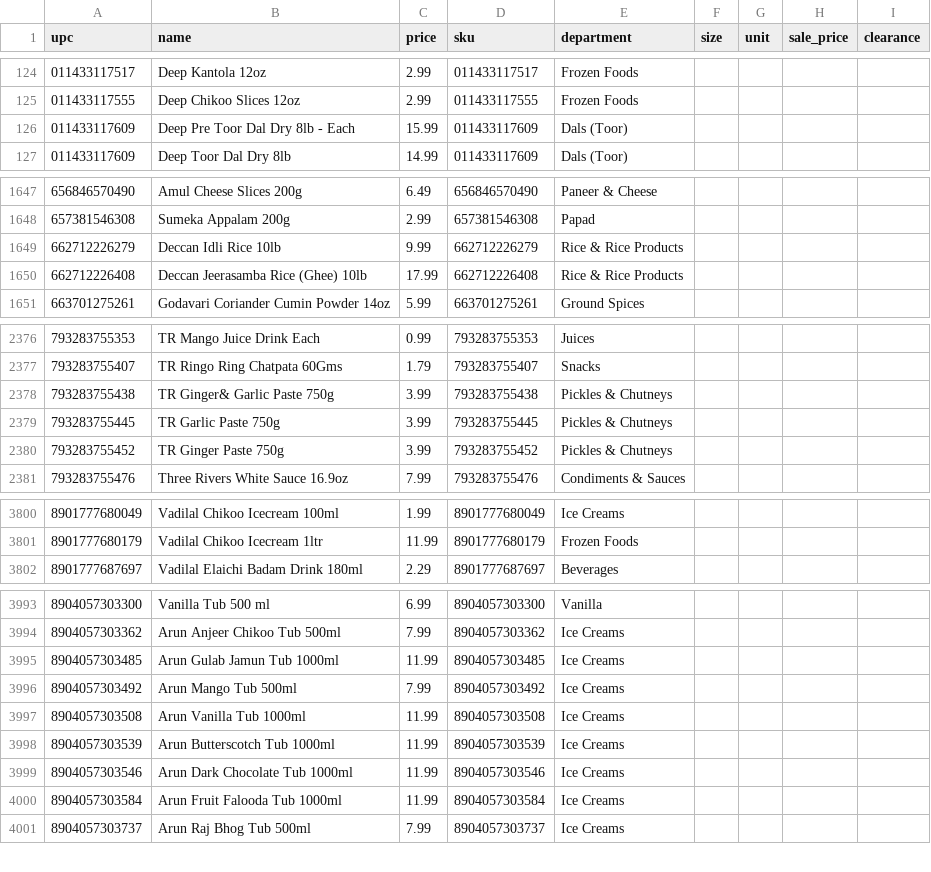
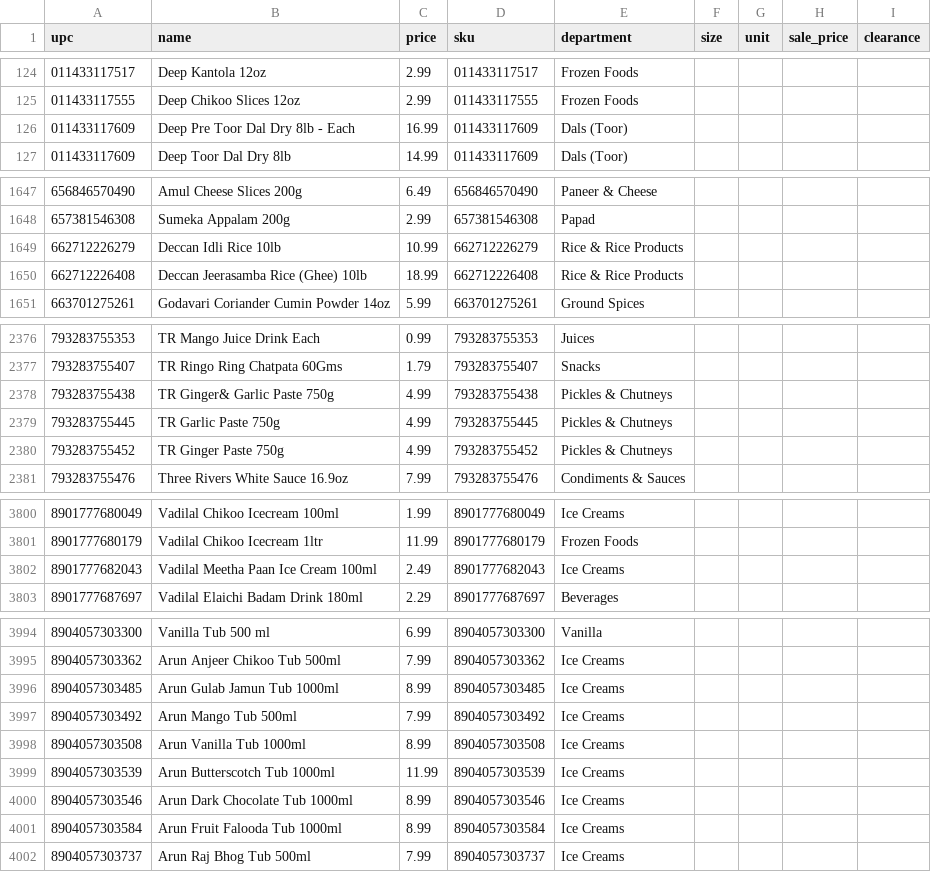
Before and after one commit to spicetownbackend/spicetown-labels, a CSV file: data/products.csv, drawn as a sheet; only a part is shown, gaps mark what is left out; the diff covers the shown part only.

```diff
--- a/data/products.csv
+++ b/data/products.csv
@@ -125,3 +125,3 @@ upc,name,price,sku,department,size,unit,sale_price,clearance
 011433117555,Deep Chikoo Slices 12oz,2.99,011433117555,Frozen Foods,,,,
-011433117609,Deep Pre Toor Dal Dry 8lb - Each,15.99,011433117609,Dals (Toor),,,,
+011433117609,Deep Pre Toor Dal Dry 8lb - Each,16.99,011433117609,Dals (Toor),,,,
 011433117609,Deep Toor Dal Dry 8lb,14.99,011433117609,Dals (Toor),,,,
@@ -1648,4 +1648,4 @@ upc,name,price,sku,department,size,unit,sale_price,clearance
 657381546308,Sumeka Appalam 200g,2.99,657381546308,Papad,,,,
-662712226279,Deccan Idli Rice 10lb,9.99,662712226279,Rice & Rice Products,,,,
-662712226408,Deccan Jeerasamba Rice (Ghee) 10lb,17.99,662712226408,Rice & Rice Products,,,,
+662712226279,Deccan Idli Rice 10lb,10.99,662712226279,Rice & Rice Products,,,,
+662712226408,Deccan Jeerasamba Rice (Ghee) 10lb,18.99,662712226408,Rice & Rice Products,,,,
 663701275261,Godavari Coriander Cumin Powder 14oz,5.99,663701275261,Ground Spices,,,,
@@ -2377,5 +2377,5 @@ upc,name,price,sku,department,size,unit,sale_price,clearance
 793283755407,TR Ringo Ring Chatpata 60Gms,1.79,793283755407,Snacks,,,,
-793283755438,TR Ginger& Garlic Paste 750g,3.99,793283755438,Pickles & Chutneys,,,,
-793283755445,TR Garlic Paste 750g,3.99,793283755445,Pickles & Chutneys,,,,
-793283755452,TR Ginger Paste 750g,3.99,793283755452,Pickles & Chutneys,,,,
+793283755438,TR Ginger& Garlic Paste 750g,4.99,793283755438,Pickles & Chutneys,,,,
+793283755445,TR Garlic Paste 750g,4.99,793283755445,Pickles & Chutneys,,,,
+793283755452,TR Ginger Paste 750g,4.99,793283755452,Pickles & Chutneys,,,,
 793283755476,Three Rivers White Sauce 16.9oz,7.99,793283755476,Condiments & Sauces,,,,
@@ -3801,2 +3801,3 @@ upc,name,price,sku,department,size,unit,sale_price,clearance
 8901777680179,Vadilal Chikoo Icecream 1ltr,11.99,8901777680179,Frozen Foods,,,,
+8901777682043,Vadilal Meetha Paan Ice Cream 100ml,2.49,8901777682043,Ice Creams,,,,
 8901777687697,Vadilal Elaichi Badam Drink 180ml,2.29,8901777687697,Beverages,,,,
@@ -3994,8 +3995,8 @@ upc,name,price,sku,department,size,unit,sale_price,clearance
 8904057303362,Arun Anjeer Chikoo Tub 500ml,7.99,8904057303362,Ice Creams,,,,
-8904057303485,Arun Gulab Jamun Tub 1000ml,11.99,8904057303485,Ice Creams,,,,
+8904057303485,Arun Gulab Jamun Tub 1000ml,8.99,8904057303485,Ice Creams,,,,
 8904057303492,Arun Mango Tub 500ml,7.99,8904057303492,Ice Creams,,,,
-8904057303508,Arun Vanilla Tub 1000ml,11.99,8904057303508,Ice Creams,,,,
+8904057303508,Arun Vanilla Tub 1000ml,8.99,8904057303508,Ice Creams,,,,
 8904057303539,Arun Butterscotch Tub 1000ml,11.99,8904057303539,Ice Creams,,,,
-8904057303546,Arun Dark Chocolate Tub 1000ml,11.99,8904057303546,Ice Creams,,,,
-8904057303584,Arun Fruit Falooda Tub 1000ml,11.99,8904057303584,Ice Creams,,,,
+8904057303546,Arun Dark Chocolate Tub 1000ml,8.99,8904057303546,Ice Creams,,,,
+8904057303584,Arun Fruit Falooda Tub 1000ml,8.99,8904057303584,Ice Creams,,,,
 8904057303737,Arun Raj Bhog Tub 500ml,7.99,8904057303737,Ice Creams,,,,
```
Also changed, not shown: 12 edited cells elsewhere in this file, 1 other file.
